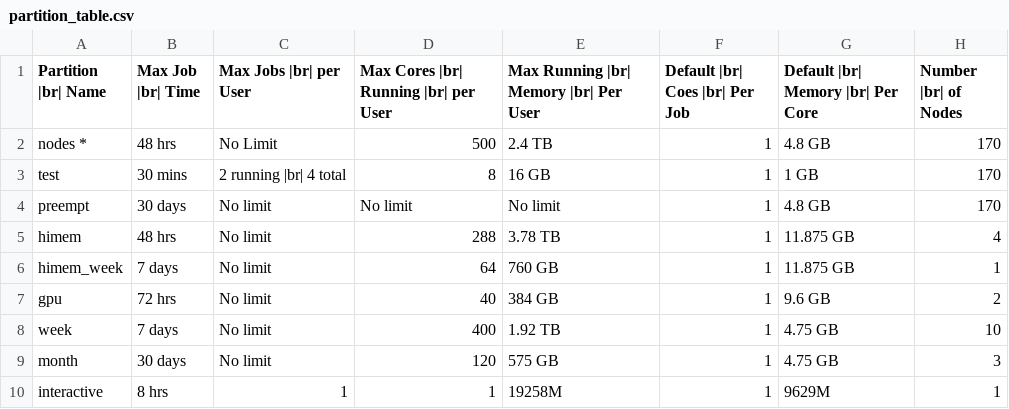
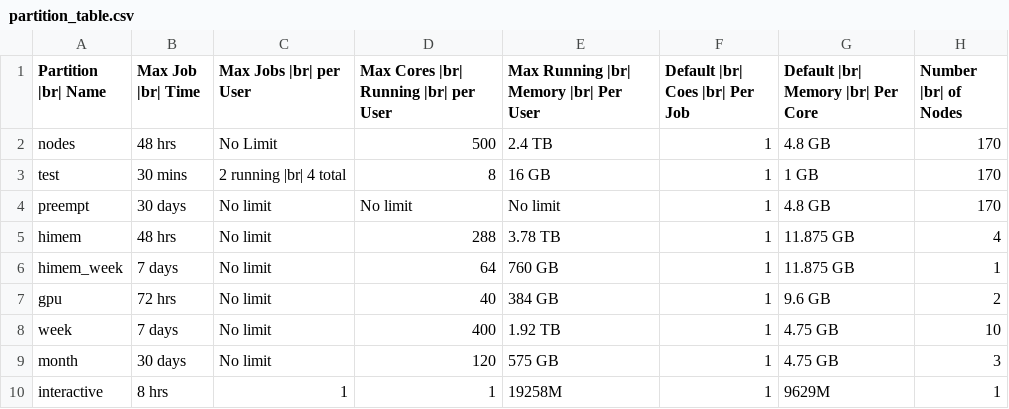
Before and after one commit to university-of-york/research-it-documentation, a CSV file: docs/source/data/partition_table.csv, drawn as a sheet.

```diff
--- a/docs/source/data/partition_table.csv
+++ b/docs/source/data/partition_table.csv
@@ -1,3 +1,3 @@
 Partition |br| Name,Max Job |br| Time,Max Jobs |br| per User,Max Cores |br| Running |br| per User,Max Running |br| Memory |br| Per User,Default |br| Coes |br| Per Job,Default |br| Memory |br| Per Core,Number |br| of Nodes
-nodes *,48 hrs,No Limit,500,2.4 TB,1,4.8 GB,170
+nodes,48 hrs,No Limit,500,2.4 TB,1,4.8 GB,170
 test,30 mins,2 running |br| 4 total,8,16 GB,1,1 GB,170
```
Also changed, not shown: 5 other files.
